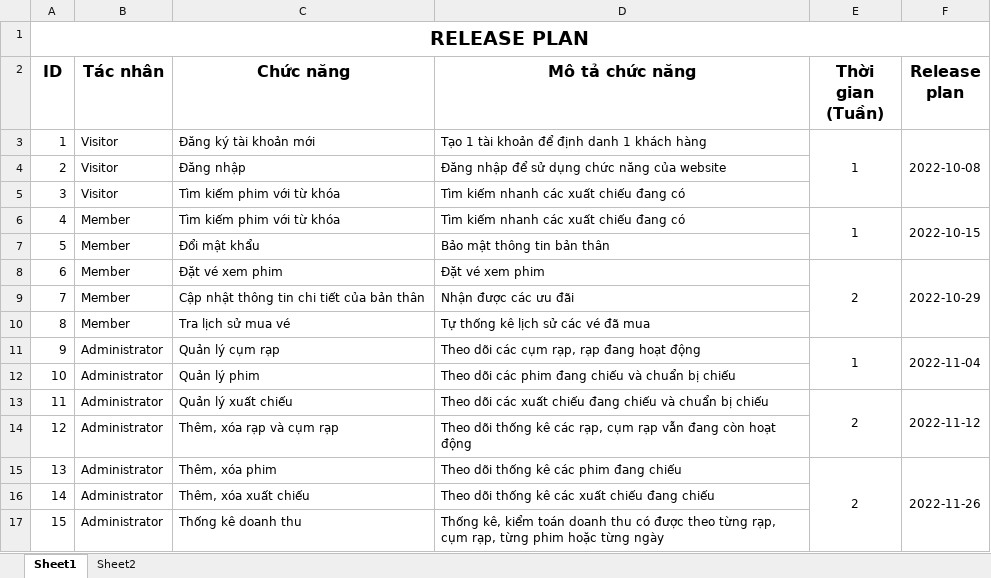
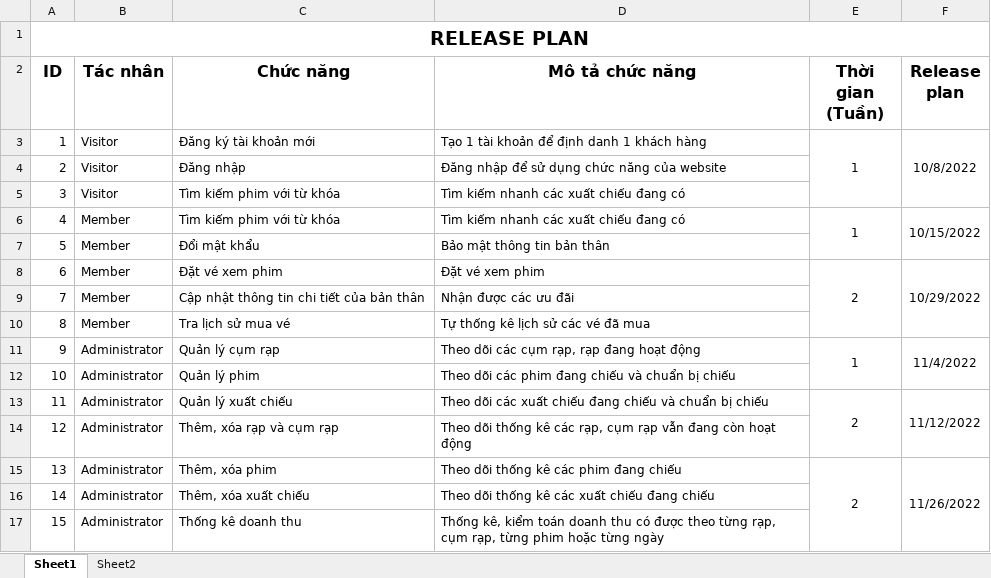
Before and after one commit to dragonjjr/QTPM2022, an Excel workbook: Working/01_Documents/11_Preliminary Release Plan.xlsx, sheet Sheet1, drawn as a sheet; values as stored, in another font and other column widths than the file's, no borders; the diff names each change by its address in the sheet, - before the commit and + after, or states it on an @@ line.

```diff
--- a/Working/01_Documents/11_Preliminary Release Plan.xlsx (sheet Sheet1)
+++ b/Working/01_Documents/11_Preliminary Release Plan.xlsx (sheet Sheet1)
-F3 (Release plan): 2022-10-08
+F3 (Release plan): 10/8/2022
-F6 (Release plan): 2022-10-15
+F6 (Release plan): 10/15/2022
-F8 (Release plan): 2022-10-29
+F8 (Release plan): 10/29/2022
-F11 (Release plan): 2022-11-04
+F11 (Release plan): 11/4/2022
-F13 (Release plan): 2022-11-12
+F13 (Release plan): 11/12/2022
-F15 (Release plan): 2022-11-26
+F15 (Release plan): 11/26/2022
```
Also changed, not shown: sheet Sheet2, Working/01_Documents/12_Week 06_Product Backlog.xlsx, Working/01_Documents/12_Week 06_Release Plan.xlsx.
